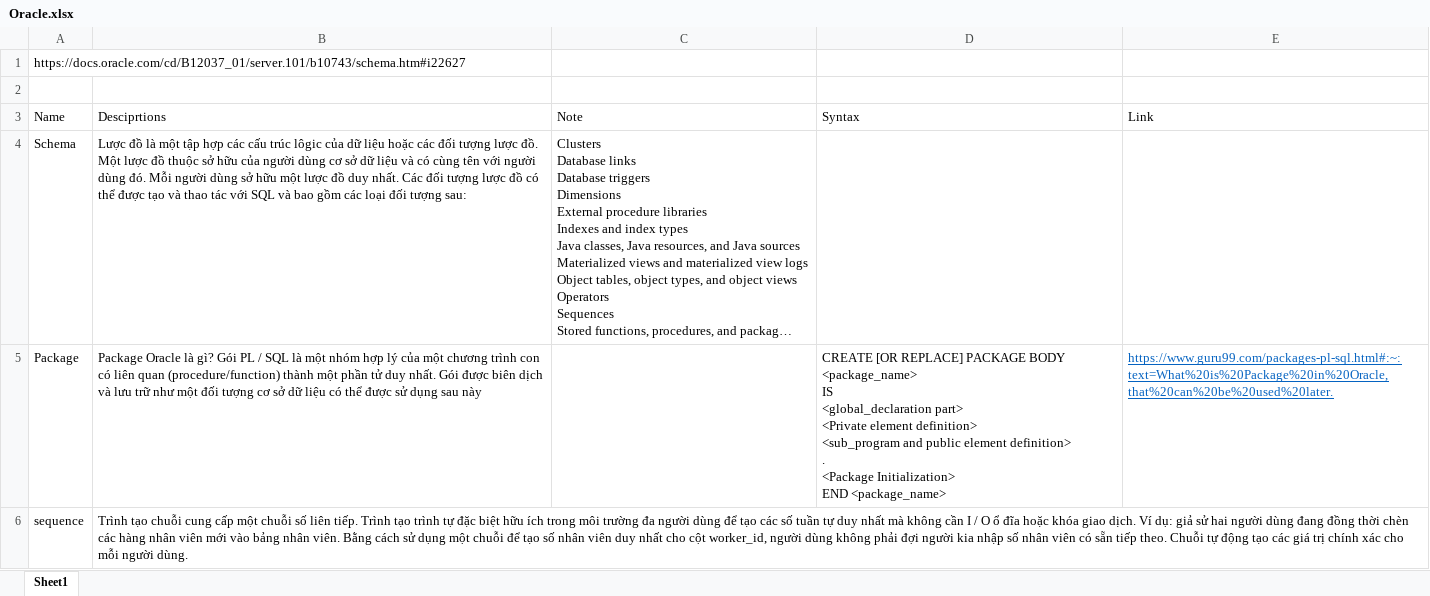
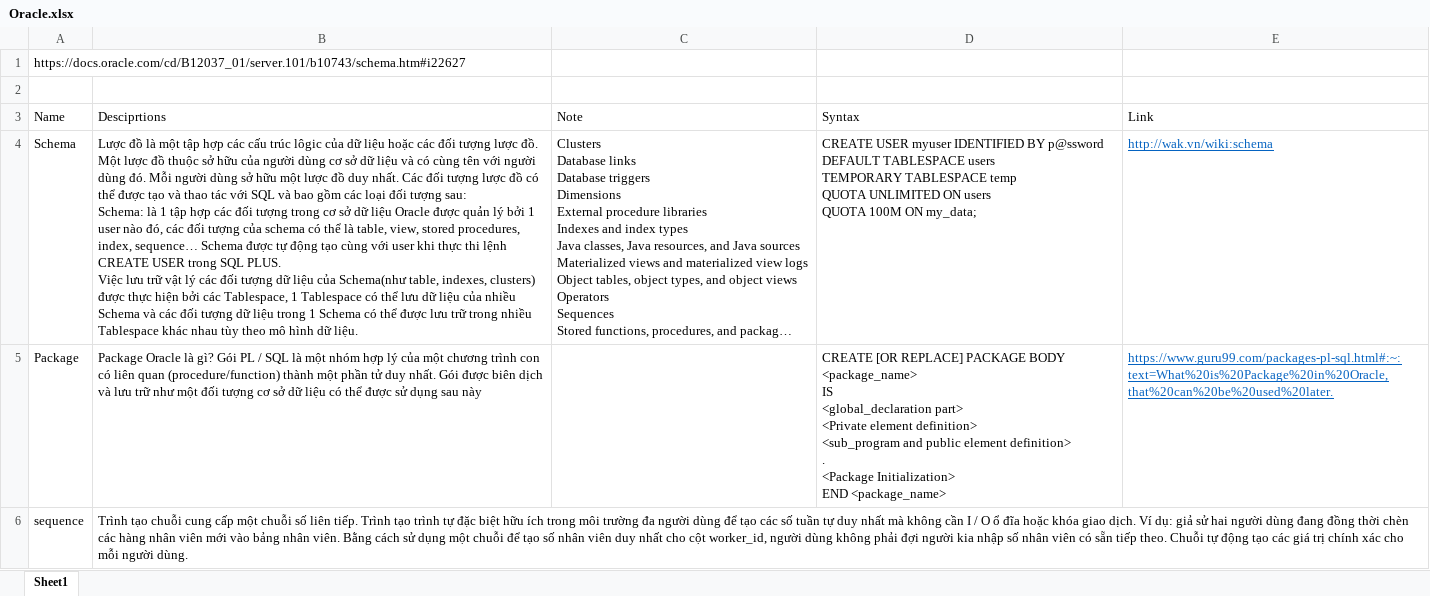
Before and after one commit to HungNgo96/CommonJS, an Excel workbook: Document/Oracle/Oracle.xlsx, sheet Sheet1, drawn as a sheet; long unchanged cells end in …; values as stored, in another font and other column widths than the file's, no borders; table styles not drawn; ↵ is a line break in a cell; the diff names each change by its address in the sheet, - before the commit and + after, or states it on an @@ line.

Commit message:
update excel Oracle

```diff
--- a/Document/Oracle/Oracle.xlsx (sheet Sheet1)
+++ b/Document/Oracle/Oracle.xlsx (sheet Sheet1)
-B4 (Desciprtions): …tượng sau:
+B4 (Desciprtions): …tượng sau: ↵ Schema: là 1 tập hợp các đối tượng trong cơ sở dữ liệu Oracle được quản lý bởi 1 user nào đó, các đối tượng của schema có thể là table, view, stored procedures, index, sequence… Schema được tự động tạo cùng với user khi thực thi lệnh CREATE USER trong SQL PLUS. ↵ Việc lưu trữ vật lý các đối tượng dữ liệu của Schema(như table, indexes, clusters) được thực hiện bởi các Tablespace, 1 Tablespace có thể lưu dữ liệu của nhiều Schema và các đối tượng dữ liệu trong 1 Schema có thể được lưu trữ trong nhiều Tablespace khác nhau tùy theo mô hình dữ liệu.
-D4 (Syntax): (empty)
+D4 (Syntax): CREATE USER myuser IDENTIFIED BY p@ssword ↵ DEFAULT TABLESPACE users ↵ TEMPORARY TABLESPACE temp ↵ QUOTA UNLIMITED ON users ↵ QUOTA 100M ON my_data;
-E4 (Link): (empty)
+E4 (Link): http://wak.vn/wiki:schema
```
Also changed, not shown: 1 other file.
